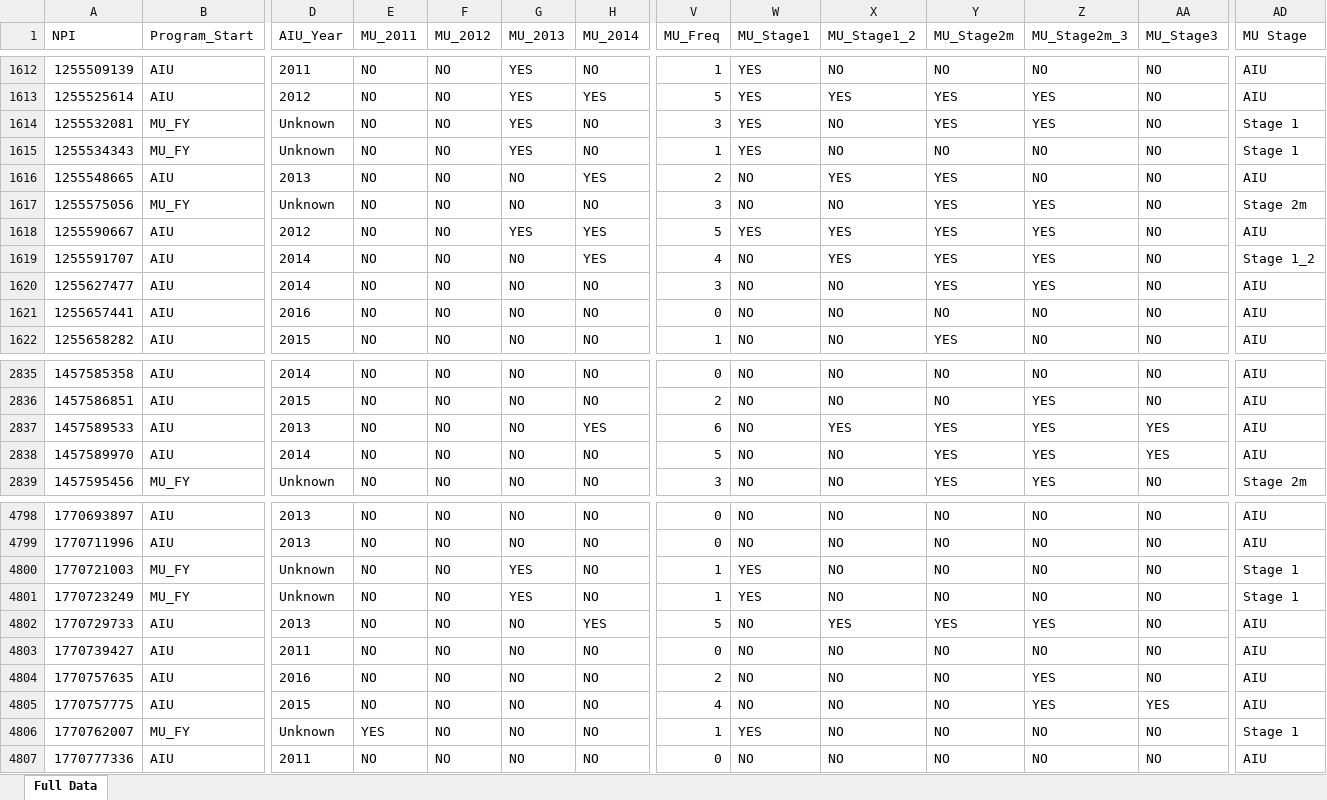
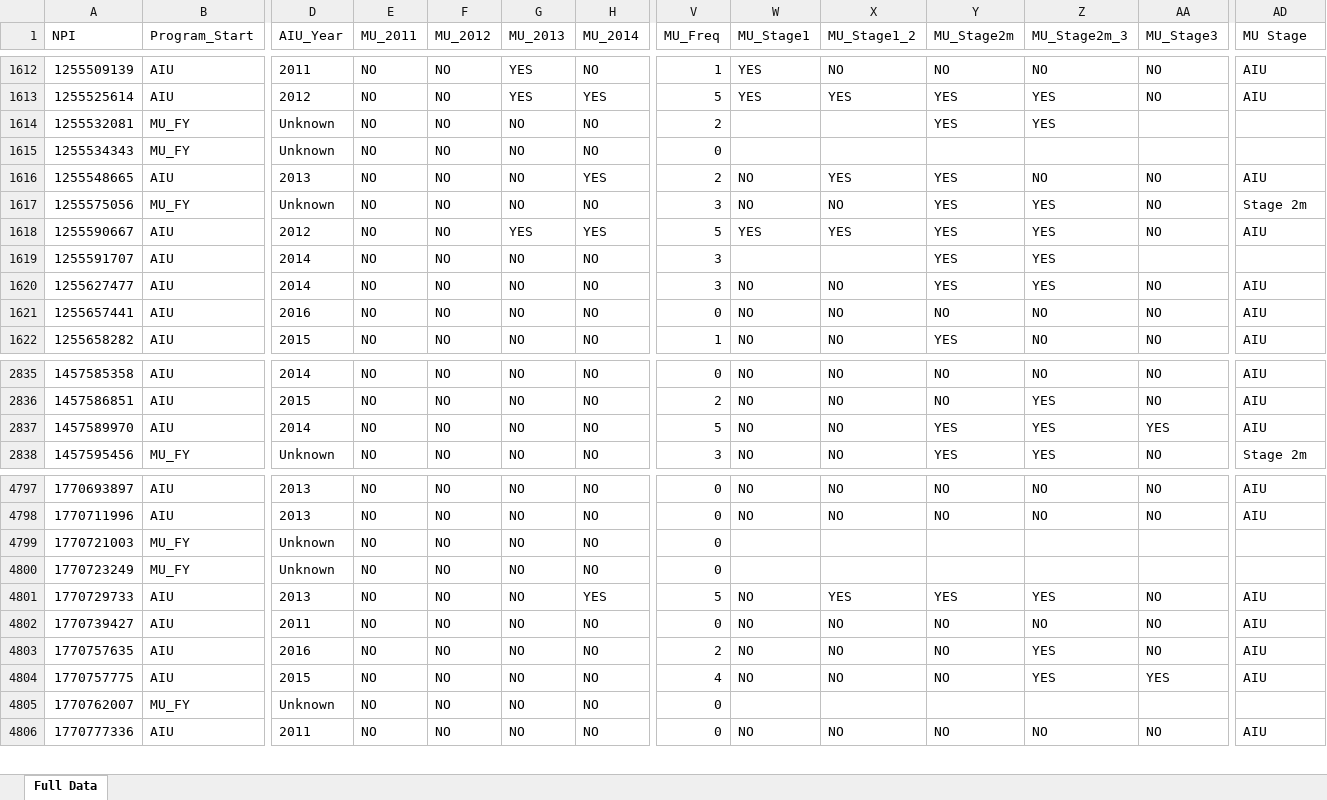
Before and after one commit to mathprof337/nc_mu_data, an Excel workbook: North Carolina MU Data.xlsx, sheet Full Data, drawn as a sheet; only a part is shown, gaps mark what is left out; values as stored, in another font and other column widths than the file's, no borders; removed rows and columns are numbered as before the commit, all else as after; rows hold the shown columns only; the diff covers the shown part only; the diff names each change by its address in the sheet, - before the commit and + after, or states it on an @@ line.

```diff
--- a/North Carolina MU Data.xlsx (sheet Full Data)
+++ b/North Carolina MU Data.xlsx (sheet Full Data)
-G1614:G1615 (MU_2013): YES
+G1614:G1615 (MU_2013): NO
-V1614 (MU_Freq): 3
+V1614 (MU_Freq): 2
-W1614:W1615 (MU_Stage1): YES
+W1614:W1615 (MU_Stage1): (empty)
-X1614:X1615 (MU_Stage1_2): NO
+X1614:X1615 (MU_Stage1_2): (empty)
-AA1614:AA1615 (MU_Stage3): NO
+AA1614:AA1615 (MU_Stage3): (empty)
-AD1614:AD1615 (MU Stage): Stage 1
+AD1614:AD1615 (MU Stage): (empty)
-V1615 (MU_Freq): 1
+V1615 (MU_Freq): 0
-Y1615 (MU_Stage2m): NO
+Y1615 (MU_Stage2m): (empty)
-Z1615 (MU_Stage2m_3): NO
+Z1615 (MU_Stage2m_3): (empty)
-H1619 (MU_2014): YES
+H1619 (MU_2014): NO
-V1619 (MU_Freq): 4
+V1619 (MU_Freq): 3
-W1619 (MU_Stage1): NO
+W1619 (MU_Stage1): (empty)
-X1619 (MU_Stage1_2): YES
+X1619 (MU_Stage1_2): (empty)
-AA1619 (MU_Stage3): NO
+AA1619 (MU_Stage3): (empty)
-AD1619 (MU Stage): Stage 1_2
+AD1619 (MU Stage): (empty)
-row 2837: 1457589533 | AIU | 2013 | NO | NO | NO | YES | 6 | NO | YES | YES | YES | YES | AIU
-G4799:G4800 (MU_2013): YES
+G4799:G4800 (MU_2013): NO
-V4799:V4800 (MU_Freq): 1
+V4799:V4800 (MU_Freq): 0
-W4799:W4800 (MU_Stage1): YES
+W4799:W4800 (MU_Stage1): (empty)
-X4799:X4800 (MU_Stage1_2): NO
+X4799:X4800 (MU_Stage1_2): (empty)
-Y4799:Y4800 (MU_Stage2m): NO
+Y4799:Y4800 (MU_Stage2m): (empty)
-Z4799:Z4800 (MU_Stage2m_3): NO
+Z4799:Z4800 (MU_Stage2m_3): (empty)
-AA4799:AA4800 (MU_Stage3): NO
+AA4799:AA4800 (MU_Stage3): (empty)
-AD4799:AD4800 (MU Stage): Stage 1
+AD4799:AD4800 (MU Stage): (empty)
-E4805 (MU_2011): YES
+E4805 (MU_2011): NO
-V4805 (MU_Freq): 1
+V4805 (MU_Freq): 0
-W4805 (MU_Stage1): YES
+W4805 (MU_Stage1): (empty)
-X4805 (MU_Stage1_2): NO
+X4805 (MU_Stage1_2): (empty)
-Y4805 (MU_Stage2m): NO
+Y4805 (MU_Stage2m): (empty)
-Z4805 (MU_Stage2m_3): NO
+Z4805 (MU_Stage2m_3): (empty)
-AA4805 (MU_Stage3): NO
+AA4805 (MU_Stage3): (empty)
-AD4805 (MU Stage): Stage 1
+AD4805 (MU Stage): (empty)
```
Also changed, not shown: 1068 edited cells elsewhere in this sheet, FL Comparable MU Data.xlsx.
